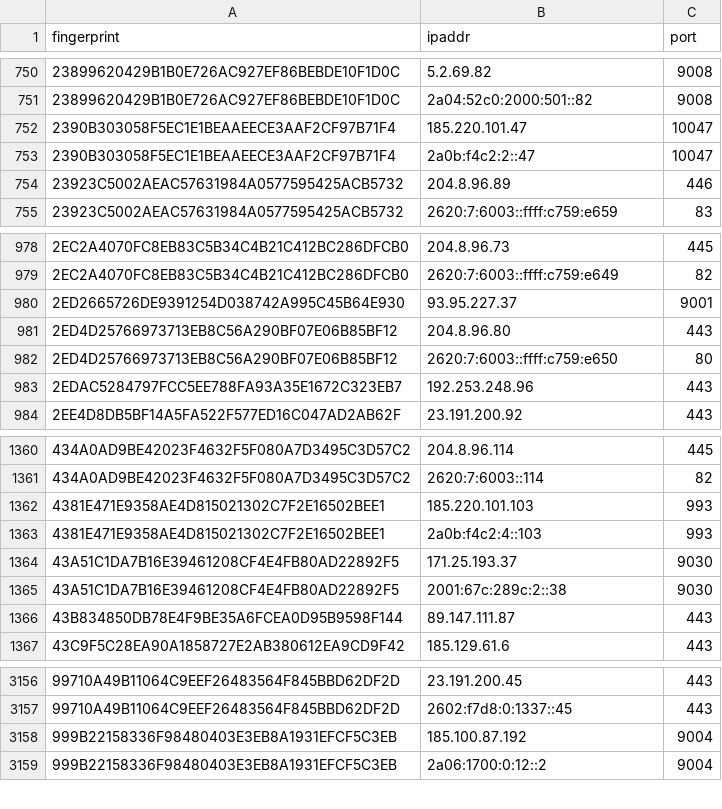
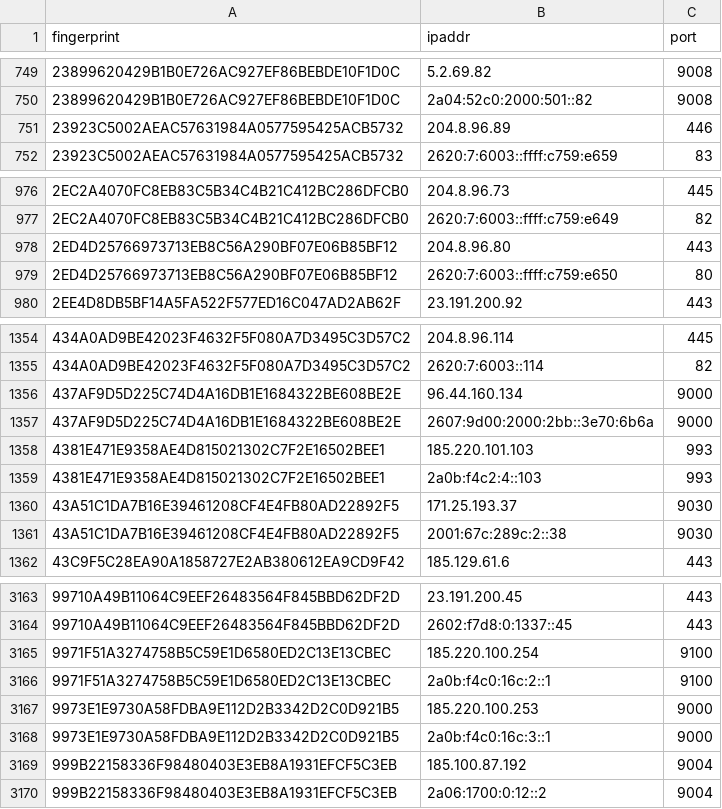
Before and after one commit to alireza-rezaee/tor-nodes, a CSV file: latest.exits.csv, drawn as a sheet; only a part is shown, gaps mark what is left out; removed rows and columns are numbered as before the commit, all else as after; the diff covers the shown part only; the diff names each change by its address in the sheet, - before the commit and + after, or states it on an @@ line.

```diff
--- a/latest.exits.csv
+++ b/latest.exits.csv
-row 752: 2390B303058F5EC1E1BEAAEECE3AAF2CF97B71F4 | 185.220.101.47 | 10047
-row 753: 2390B303058F5EC1E1BEAAEECE3AAF2CF97B71F4 | 2a0b:f4c2:2::47 | 10047
-row 980: 2ED2665726DE9391254D038742A995C45B64E930 | 93.95.227.37 | 9001
-row 983: 2EDAC5284797FCC5EE788FA93A35E1672C323EB7 | 192.253.248.96 | 443
+row 1356: 437AF9D5D225C74D4A16DB1E1684322BE608BE2E | 96.44.160.134 | 9000
+row 1357: 437AF9D5D225C74D4A16DB1E1684322BE608BE2E | 2607:9d00:2000:2bb::3e70:6b6a | 9000
-row 1366: 43B834850DB78E4F9BE35A6FCEA0D95B9598F144 | 89.147.111.87 | 443
+row 3165: 9971F51A3274758B5C59E1D6580ED2C13E13CBEC | 185.220.100.254 | 9100
+row 3166: 9971F51A3274758B5C59E1D6580ED2C13E13CBEC | 2a0b:f4c0:16c:2::1 | 9100
+row 3167: 9973E1E9730A58FDBA9E112D2B3342D2C0D921B5 | 185.220.100.253 | 9000
+row 3168: 9973E1E9730A58FDBA9E112D2B3342D2C0D921B5 | 2a0b:f4c0:16c:3::1 | 9000
```
Also changed, not shown: 29 added rows and 20 removed rows elsewhere in this file, latest.all.csv, 1 other file.
